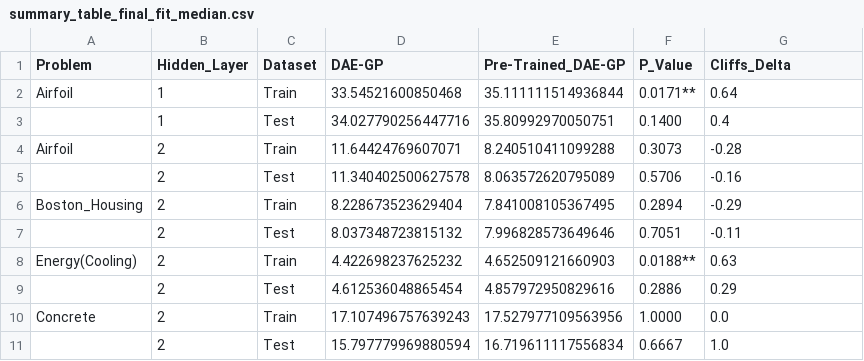
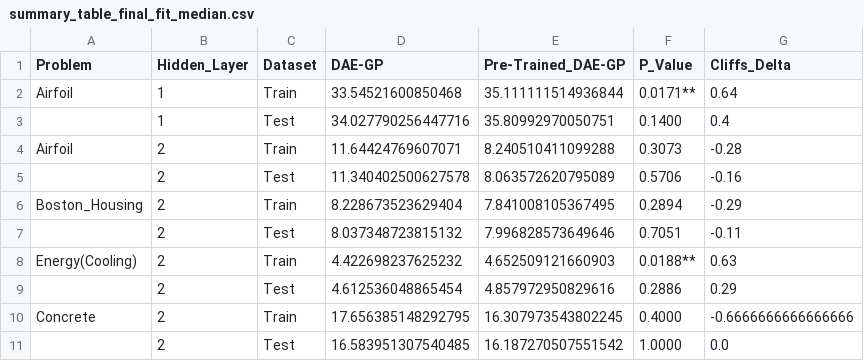
Before and after one commit to roman91DE/master_thesis, a CSV file: data/summary_table_final_fit_median.csv, drawn as a sheet.

```diff
--- a/data/summary_table_final_fit_median.csv
+++ b/data/summary_table_final_fit_median.csv
@@ -9,3 +9,3 @@ Energy(Cooling),2,Train,4.422698237625232,4.652509121660903,0.0188**,0.63
 ,2,Test,4.612536048865454,4.857972950829616,0.2886,0.29
-Concrete,2,Train,17.107496757639243,17.527977109563956,1.0000,0.0
-,2,Test,15.797779969880594,16.719611117556834,0.6667,1.0
+Concrete,2,Train,17.656385148292795,16.307973543802245,0.4000,-0.6666666666666666
+,2,Test,16.583951307540485,16.187270507551542,1.0000,0.0
```
Also changed, not shown: data/summary_table_best_size_mean.csv, data/summary_table_final_fit_mean.csv, 20 other files.
